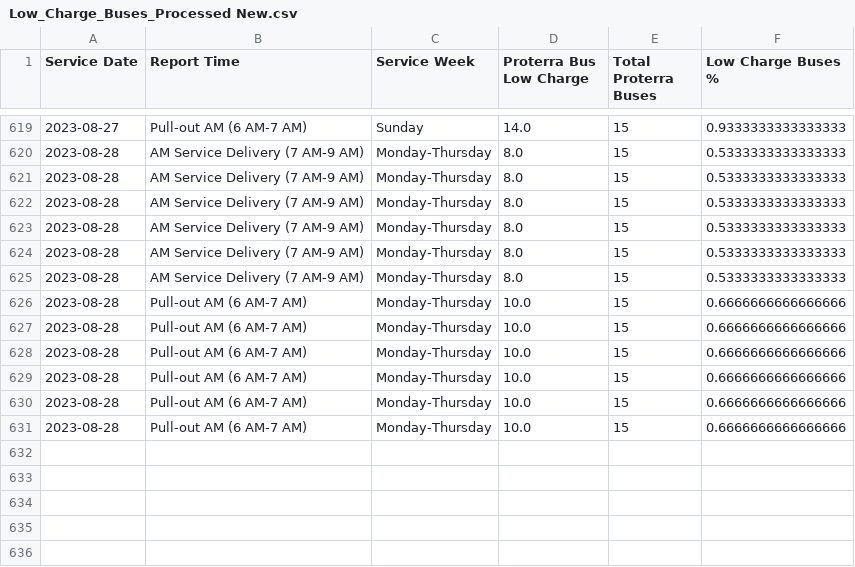
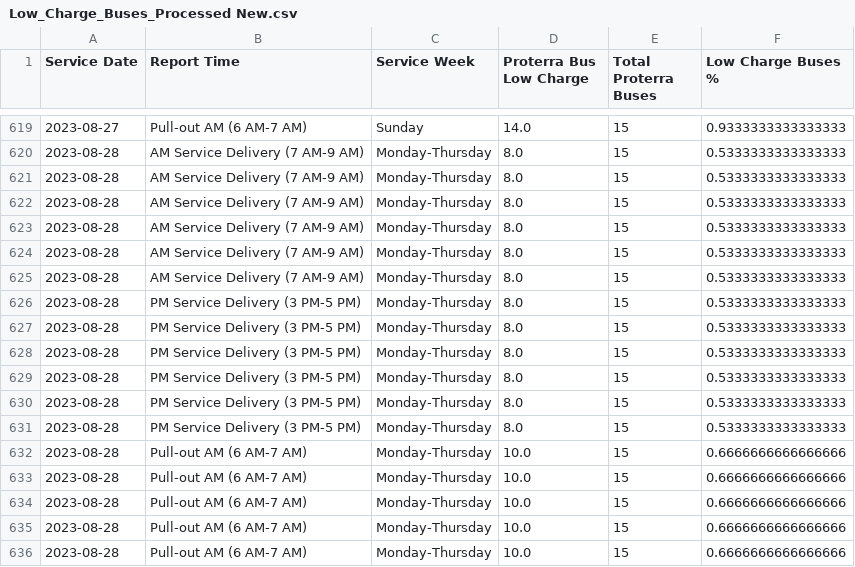
Before and after one commit to TerondaDavis/DC-Circulator-Operations, a CSV file: Data/Low_Charge_Buses_Processed New.csv, drawn as a sheet; only a part is shown, gaps mark what is left out; the shorter side is filled out with more unchanged rows.

```diff
--- a/Data/Low_Charge_Buses_Processed New.csv
+++ b/Data/Low_Charge_Buses_Processed New.csv
@@ -625,2 +625,8 @@ Service Date,Report Time,Service Week,Proterra Bus Low Charge,Total Proterra Bus
 2023-08-28,AM Service Delivery (7 AM-9 AM),Monday-Thursday,8.0,15,0.5333333333333333
+2023-08-28,PM Service Delivery (3 PM-5 PM),Monday-Thursday,8.0,15,0.5333333333333333
+2023-08-28,PM Service Delivery (3 PM-5 PM),Monday-Thursday,8.0,15,0.5333333333333333
+2023-08-28,PM Service Delivery (3 PM-5 PM),Monday-Thursday,8.0,15,0.5333333333333333
+2023-08-28,PM Service Delivery (3 PM-5 PM),Monday-Thursday,8.0,15,0.5333333333333333
+2023-08-28,PM Service Delivery (3 PM-5 PM),Monday-Thursday,8.0,15,0.5333333333333333
+2023-08-28,PM Service Delivery (3 PM-5 PM),Monday-Thursday,8.0,15,0.5333333333333333
 2023-08-28,Pull-out AM (6 AM-7 AM),Monday-Thursday,10.0,15,0.6666666666666666
```
Also changed, not shown: Data/Latest_Entries_Processed New.csv, Data/Personnel_Processed New.csv, 3 other files.
